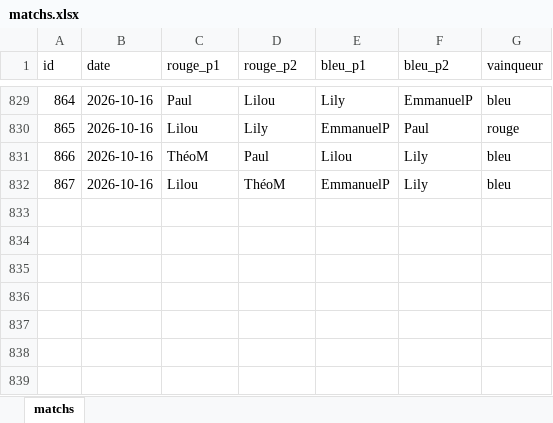
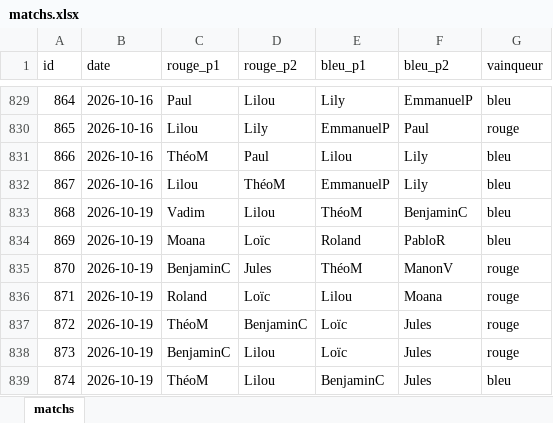
Before and after one commit to CBGP-activities/Foosball, an Excel workbook: data/matchs.xlsx, sheet matchs, drawn as a sheet; only a part is shown, gaps mark what is left out; values as stored, in another font and other column widths than the file's, no borders; the diff names each change by its address in the sheet, - before the commit and + after, or states it on an @@ line.

```diff
--- a/data/matchs.xlsx (sheet matchs)
+++ b/data/matchs.xlsx (sheet matchs)
+row 833: 868 | 2026-10-19 | Vadim | Lilou | ThéoM | BenjaminC | bleu
+row 834: 869 | 2026-10-19 | Moana | Loïc | Roland | PabloR | bleu
+row 835: 870 | 2026-10-19 | BenjaminC | Jules | ThéoM | ManonV | rouge
+row 836: 871 | 2026-10-19 | Roland | Loïc | Lilou | Moana | rouge
+row 837: 872 | 2026-10-19 | ThéoM | BenjaminC | Loïc | Jules | rouge
+row 838: 873 | 2026-10-19 | BenjaminC | Lilou | Loïc | Jules | rouge
+row 839: 874 | 2026-10-19 | ThéoM | Lilou | BenjaminC | Jules | bleu
```
Also changed, not shown: 14 other files.
